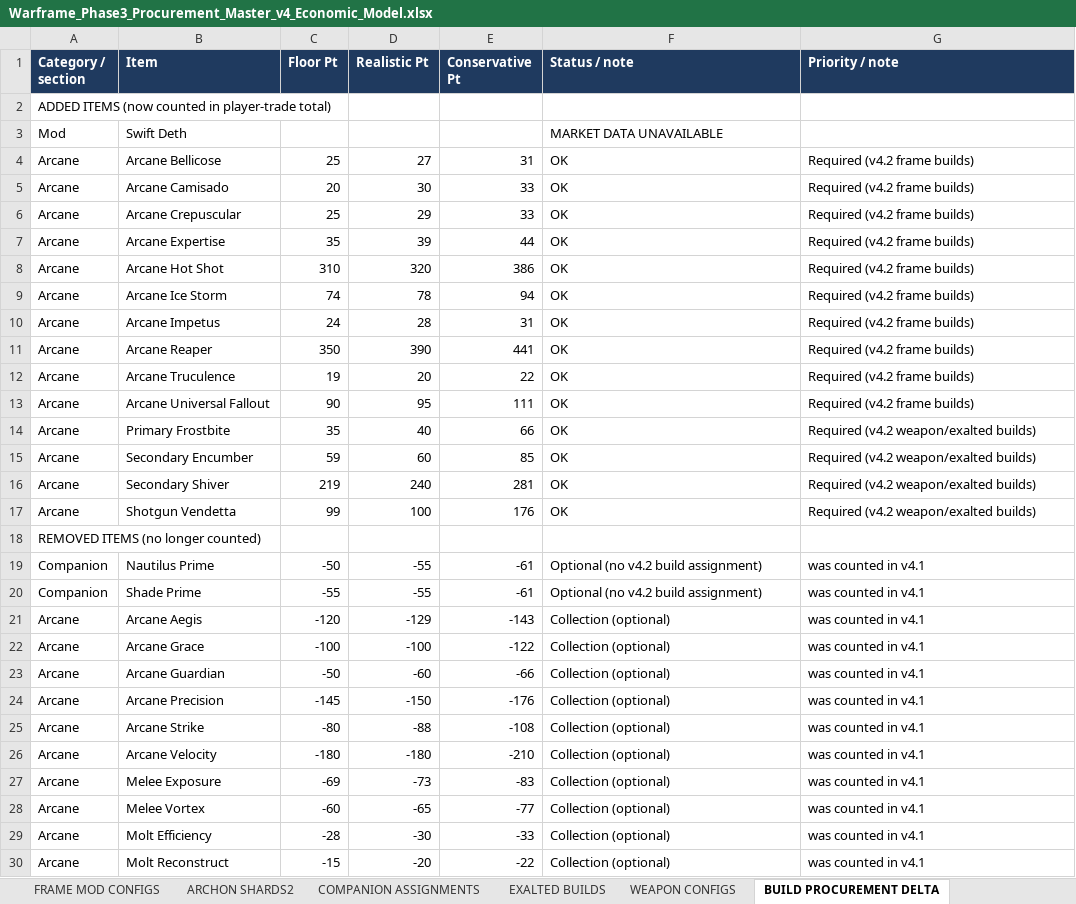
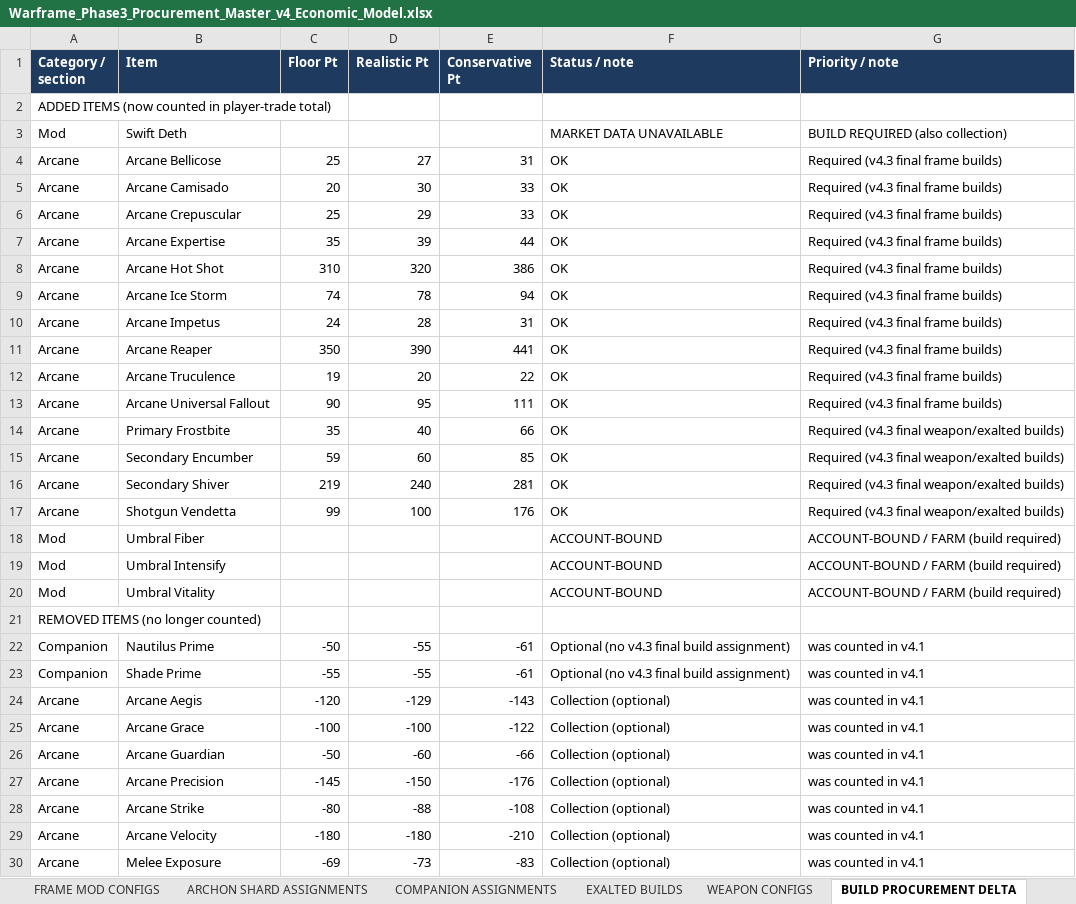
Before and after one commit to argumentativegaming-del/121, an Excel workbook: phase3/Warframe_Phase3_Procurement_Master_v4_Economic_Model.xlsx, sheet BUILD PROCUREMENT DELTA, drawn as a sheet; only a part is shown; the shorter side is filled out with more unchanged rows; values as stored, in another font and other column widths than the file's, no borders; addresses are those after the commit; the diff covers the shown part only; the diff names each change by its address in the sheet, - before the commit and + after, or states it on an @@ line.

```diff
--- a/phase3/Warframe_Phase3_Procurement_Master_v4_Economic_Model.xlsx (sheet BUILD PROCUREMENT DELTA)
+++ b/phase3/Warframe_Phase3_Procurement_Master_v4_Economic_Model.xlsx (sheet BUILD PROCUREMENT DELTA)
-sheet tab: ARCHON SHARDS2
+sheet tab: ARCHON SHARD ASSIGNMENTS
-G3 (Priority / note): (empty)
+G3 (Priority / note): BUILD REQUIRED (also collection)
-G4:G13 (Priority / note): Required (v4.2 frame builds)
+G4:G13 (Priority / note): Required (v4.3 final frame builds)
-G14:G17 (Priority / note): Required (v4.2 weapon/exalted builds)
+G14:G17 (Priority / note): Required (v4.3 final weapon/exalted builds)
+row 18: Mod | Umbral Fiber |  |  |  | ACCOUNT-BOUND | ACCOUNT-BOUND / FARM (build required)
+row 19: Mod | Umbral Intensify |  |  |  | ACCOUNT-BOUND | ACCOUNT-BOUND / FARM (build required)
+row 20: Mod | Umbral Vitality |  |  |  | ACCOUNT-BOUND | ACCOUNT-BOUND / FARM (build required)
-F22:F23 (Status / note): Optional (no v4.2 build assignment)
+F22:F23 (Status / note): Optional (no v4.3 final build assignment)
```
Also changed, not shown: 19 edited cells elsewhere in this sheet, sheet Procurement Master, sheet Economic Model, sheet FRAME BUILDS, sheet Corrections Log, sheet WEAPON CONFIGS, sheet Arcanes, 12 more sheets, other sheet tabs, 9 other files.
